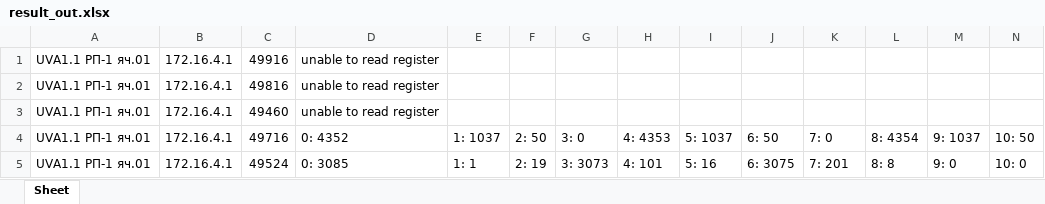
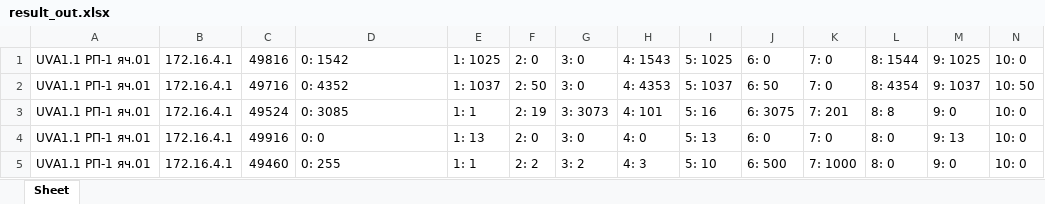
Before and after one commit to SmoktoK/ModBus_Satec, an Excel workbook: result_out.xlsx, sheet Sheet, drawn as a sheet; only a part is shown; values as stored, in another font and other column widths than the file's, no borders; removed rows and columns are numbered as before the commit, all else as after; rows hold the shown columns only; the diff names each change by its address in the sheet, - before the commit and + after, or states it on an @@ line.

```diff
--- a/result_out.xlsx (sheet Sheet)
+++ b/result_out.xlsx (sheet Sheet)
-row 1: UVA1.1 РП-1 яч.01 | 172.16.4.1 | 49916 | unable to read register
-row 2: UVA1.1 РП-1 яч.01 | 172.16.4.1 | 49816 | unable to read register
-row 3: UVA1.1 РП-1 яч.01 | 172.16.4.1 | 49460 | unable to read register
+row 1: UVA1.1 РП-1 яч.01 | 172.16.4.1 | 49816 | 0: 1542 | 1: 1025 | 2: 0 | 3: 0 | 4: 1543 | 5: 1025 | 6: 0 | 7: 0 | 8: 1544 | 9: 1025 | 10: 0
+row 4: UVA1.1 РП-1 яч.01 | 172.16.4.1 | 49916 | 0: 0 | 1: 13 | 2: 0 | 3: 0 | 4: 0 | 5: 13 | 6: 0 | 7: 0 | 8: 0 | 9: 13 | 10: 0
+row 5: UVA1.1 РП-1 яч.01 | 172.16.4.1 | 49460 | 0: 255 | 1: 1 | 2: 2 | 3: 2 | 4: 3 | 5: 10 | 6: 500 | 7: 1000 | 8: 0 | 9: 0 | 10: 0
```
Also changed, not shown: 1 other file.
